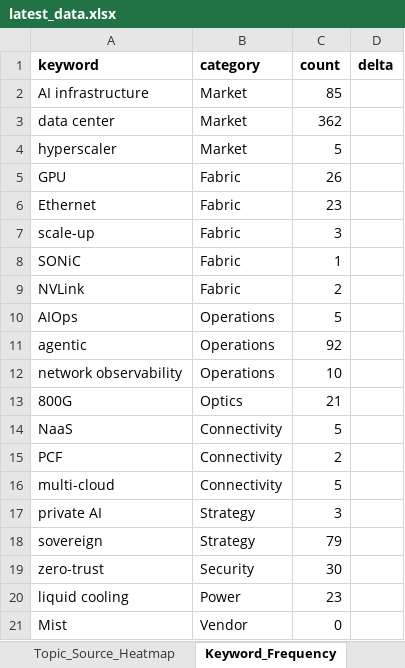
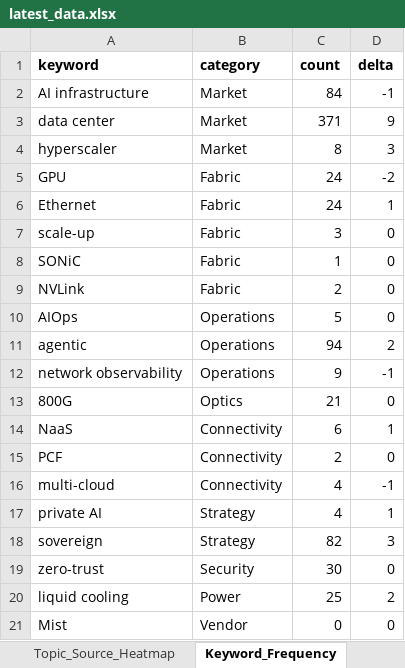
Before and after one commit to akhilhnairprojects/ai-networks-live-dashboard, an Excel workbook: docs/data/latest_data.xlsx, sheet Keyword_Frequency, drawn as a sheet; values as stored, in another font and other column widths than the file's, no borders; the diff names each change by its address in the sheet, - before the commit and + after, or states it on an @@ line.

```diff
--- a/docs/data/latest_data.xlsx (sheet Keyword_Frequency)
+++ b/docs/data/latest_data.xlsx (sheet Keyword_Frequency)
-C2 (count): 85
+C2 (count): 84
-D2 (delta): (empty)
+D2 (delta): -1
-C3 (count): 362
+C3 (count): 371
-D3 (delta): (empty)
+D3 (delta): 9
-C4 (count): 5
+C4 (count): 8
-D4 (delta): (empty)
+D4 (delta): 3
-C5 (count): 26
+C5 (count): 24
-D5 (delta): (empty)
+D5 (delta): -2
-C6 (count): 23
+C6 (count): 24
-D6 (delta): (empty)
+D6 (delta): 1
-D7:D10 (delta): (empty)
+D7:D10 (delta): 0
-C11 (count): 92
+C11 (count): 94
-D11 (delta): (empty)
+D11 (delta): 2
-C12 (count): 10
+C12 (count): 9
-D12 (delta): (empty)
+D12 (delta): -1
-D13 (delta): (empty)
+D13 (delta): 0
-C14 (count): 5
+C14 (count): 6
-D14 (delta): (empty)
+D14 (delta): 1
-D15 (delta): (empty)
+D15 (delta): 0
-C16 (count): 5
+C16 (count): 4
-D16 (delta): (empty)
+D16 (delta): -1
-C17 (count): 3
+C17 (count): 4
-D17 (delta): (empty)
+D17 (delta): 1
-C18 (count): 79
+C18 (count): 82
-D18 (delta): (empty)
+D18 (delta): 3
-D19 (delta): (empty)
+D19 (delta): 0
-C20 (count): 23
+C20 (count): 25
-D20 (delta): (empty)
+D20 (delta): 2
-D21 (delta): (empty)
+D21 (delta): 0
```
Also changed, not shown: sheet Articles, sheet Vendor_Mentions, sheet Topic_Source_Heatmap, sheet Industry_Mentions, sheet Top10_Trends, 4 other files.
